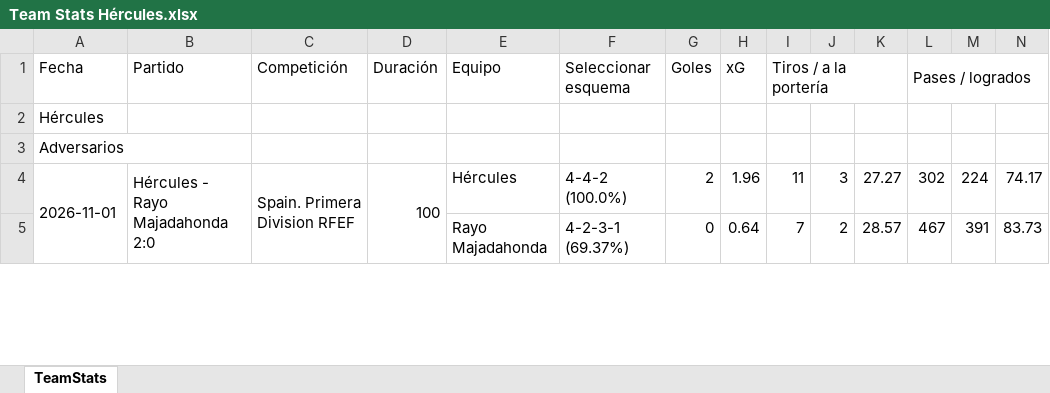
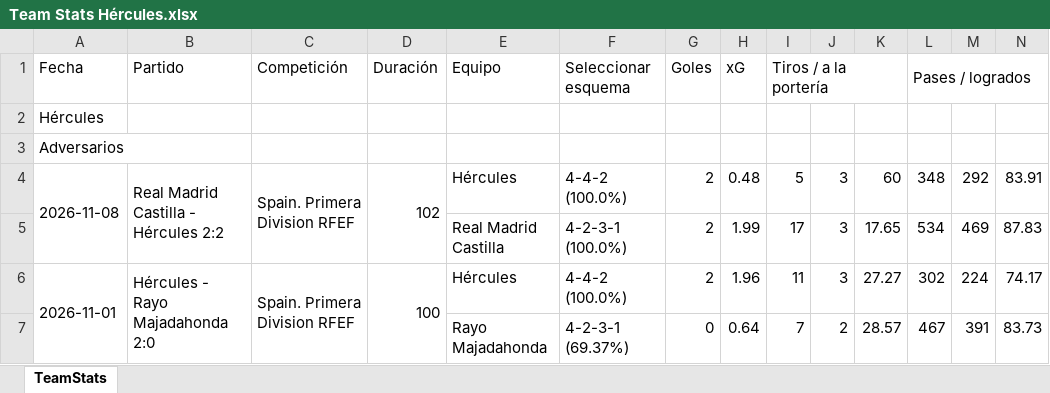
Before and after one commit to vceazurita-ship-it/Real-Madrid-Castilla-26-27, an Excel workbook: public/data/wys/Team Stats Hércules.xlsx, sheet TeamStats, drawn as a sheet; only a part is shown; values as stored, in another font and other column widths than the file's, no borders; rows hold the shown columns only; the diff names each change by its address in the sheet, - before the commit and + after, or states it on an @@ line.

```diff
--- a/public/data/wys/Team Stats Hércules.xlsx (sheet TeamStats)
+++ b/public/data/wys/Team Stats Hércules.xlsx (sheet TeamStats)
+row 4: 2026-11-08 | Real Madrid Castilla - Hércules 2:2 | Spain. Primera Division RFEF | 102 | Hércules | 4-4-2 (100.0%) | 2 | 0.48 | 5 | 3 | 60 | 348 | 292 | 83.91
+row 5:  |  |  |  | Real Madrid Castilla | 4-2-3-1 (100.0%) | 2 | 1.99 | 17 | 3 | 17.65 | 534 | 469 | 87.83
```
Also changed, not shown: public/data/wys-elite/laliga/Player Stats 1 (parcial).xlsx, public/data/wys-elite/laliga/Player Stats 3.xlsx, 13 other files.
